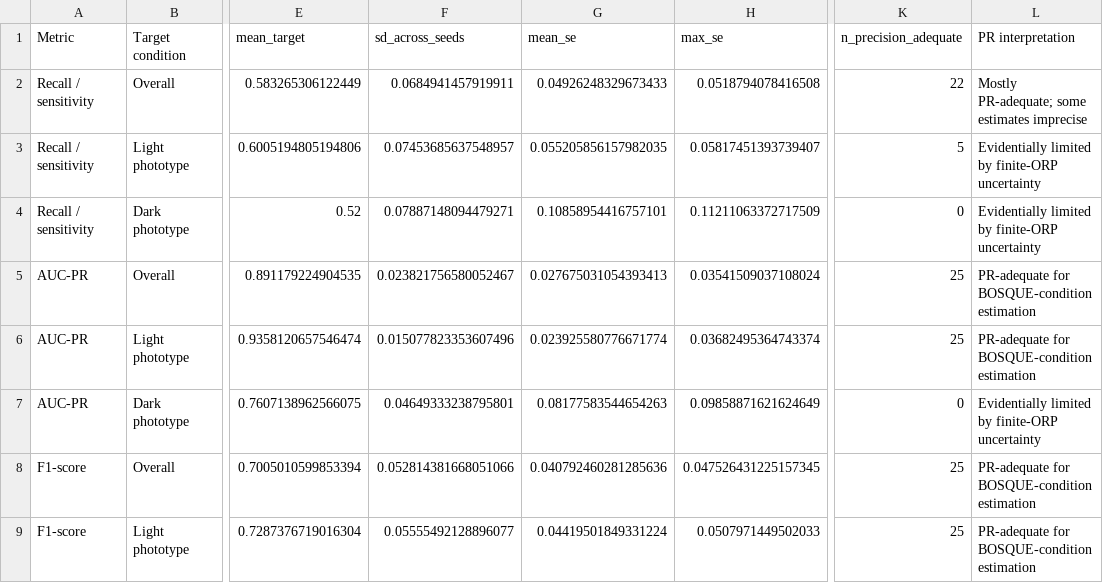
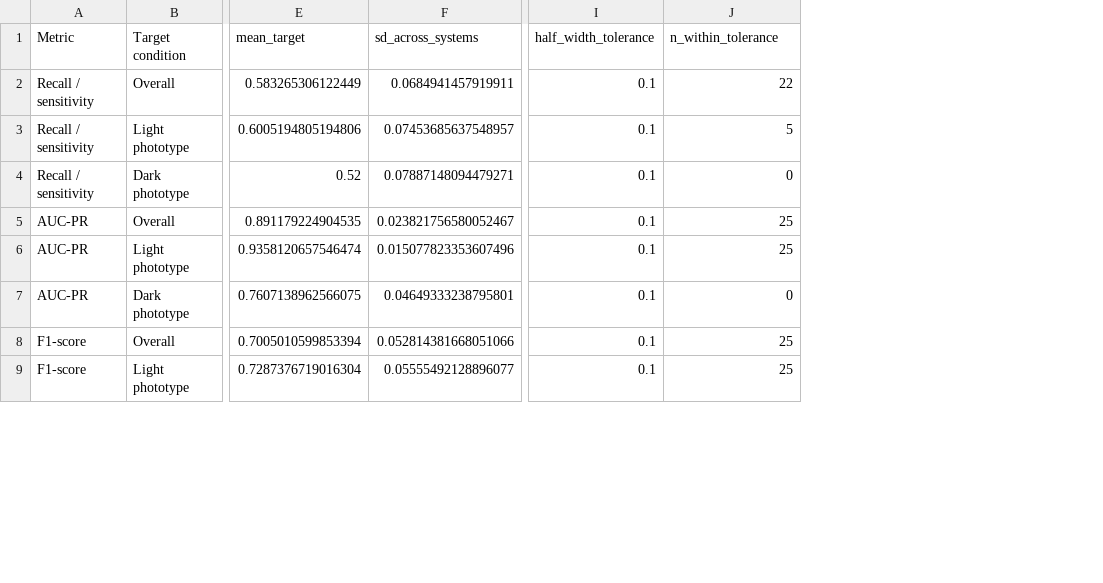
Before and after one commit to jamorafo/DermAlgoFairness, a CSV file: outputs/publication_tables/table_08_target_pr_diagnostics.csv, drawn as a sheet; only a part is shown, gaps mark what is left out; removed rows and columns are numbered as before the commit, all else as after; the diff names each change by its address in the sheet, - before the commit and + after, or states it on an @@ line.

```diff
--- a/outputs/publication_tables/table_08_target_pr_diagnostics.csv
+++ b/outputs/publication_tables/table_08_target_pr_diagnostics.csv
-column G (mean_se), rows 2-9: 0.04926248329673433 | 0.055205856157982035 | 0.10858954416757101 | 0.027675031054393413 | 0.023925580776671774 | 0.08177583544654263 | 0.040792460281285636 | 0.04419501849331224
-column H (max_se), rows 2-9: 0.0518794078416508 | 0.05817451393739407 | 0.11211063372717509 | 0.03541509037108024 | 0.03682495364743374 | 0.09858871621624649 | 0.047526431225157345 | 0.0507971449502033
+column I (half_width_tolerance), rows 2-9: all 0.1
-column L (PR interpretation), rows 2-9: Mostly PR-adequate; some estimates imprecise | Evidentially limited by finite-ORP uncertainty | Evidentially limited by finite-ORP uncertainty | PR-adequate for BOSQUE-condition estimation | PR-adequate for BOSQUE-condition estimation | Evidentially limited by finite-ORP uncertainty | PR-adequate for BOSQUE-condition estimation | PR-adequate for BOSQUE-condition estimation
-F1: sd_across_seeds
+F1: sd_across_systems
-J1: n_precision_adequate
+J1: n_within_tolerance
```
Also changed, not shown: outputs/publication_tables/table_04_interval_tac_etc_consistency.csv, outputs/publication_tables/table_07_source_pr_diagnostics.csv, 12 other files.
